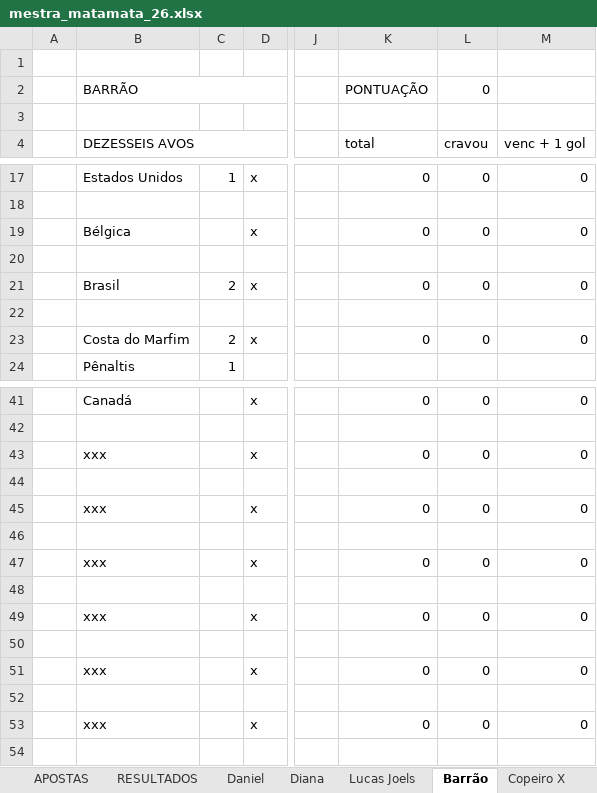
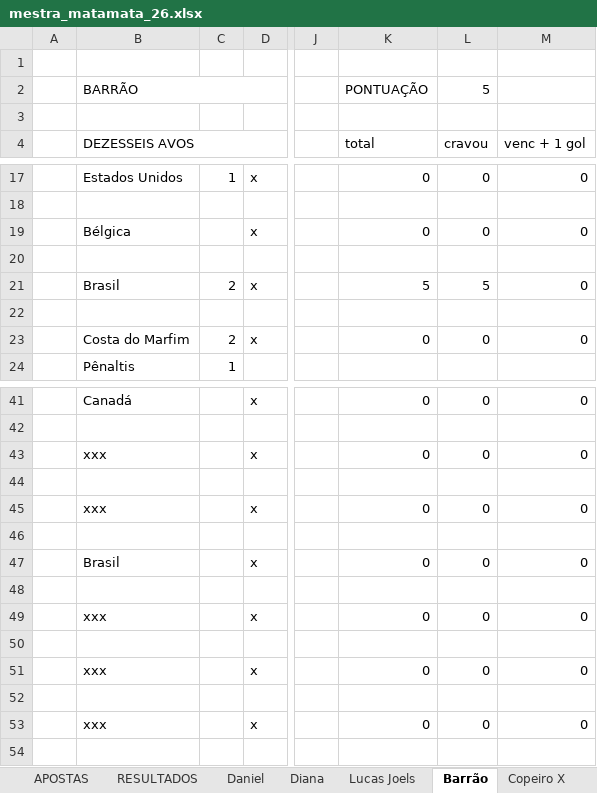
Before and after one commit to dhersz/zebolao26, an Excel workbook: mestra_matamata_26.xlsx, sheet Barrão, drawn as a sheet; only a part is shown, gaps mark what is left out; values as stored, in another font and other column widths than the file's, no cell formats; charts and pictures not drawn; the diff names each change by its address in the sheet, - before the commit and + after, or states it on an @@ line.

```diff
--- a/mestra_matamata_26.xlsx (sheet Barrão)
+++ b/mestra_matamata_26.xlsx (sheet Barrão)
-L2 (cravou): 0
+L2 (cravou): 5
-K21 (total): 0
+K21 (total): 5
-L21 (cravou): 0
+L21 (cravou): 5
-B47 (DEZESSEIS AVOS): xxx
+B47 (DEZESSEIS AVOS): Brasil
```
Also changed, not shown: sheet Daniel, sheet Bento, sheet Noé, sheet Copeiro X, sheet Jê, sheet Josué, 16 more sheets, other sheet tabs, cell formats, charts or pictures.
